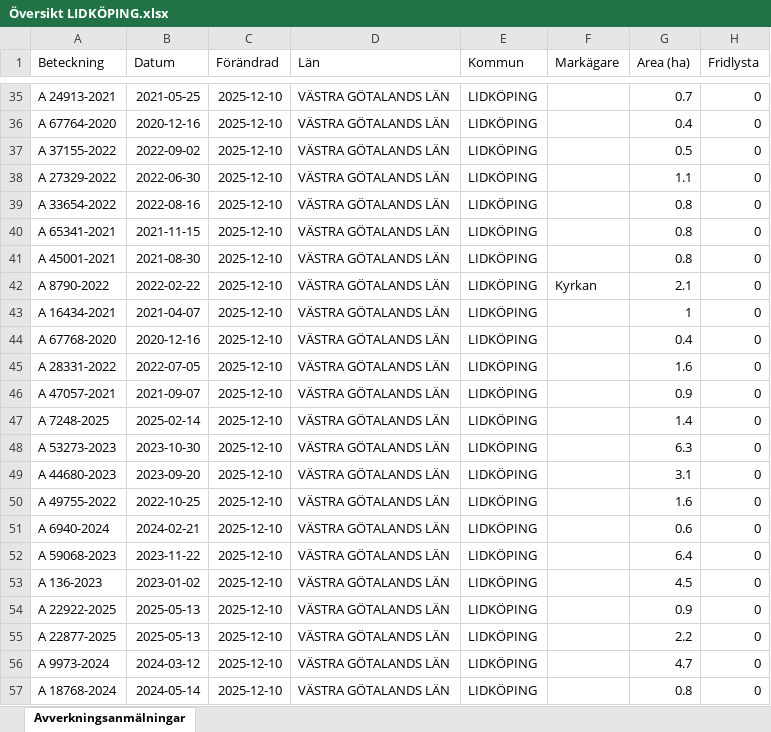
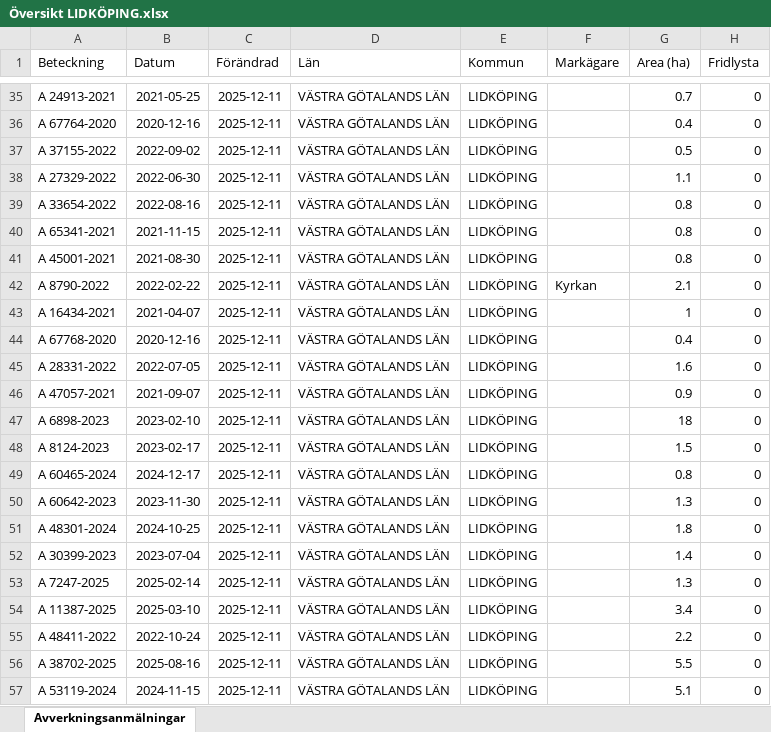
Before and after one commit to klasma/Logging_1494, an Excel workbook: Översikt LIDKÖPING.xlsx, sheet Avverkningsanmälningar, drawn as a sheet; only a part is shown, gaps mark what is left out; values as stored, in another font and other column widths than the file's, no borders; the diff covers the shown part only; the diff names each change by its address in the sheet, - before the commit and + after, or states it on an @@ line.

```diff
--- a/Översikt LIDKÖPING.xlsx (sheet Avverkningsanmälningar)
+++ b/Översikt LIDKÖPING.xlsx (sheet Avverkningsanmälningar)
-C35:C57 (Förändrad): 2025-12-10
+C35:C57 (Förändrad): 2025-12-11
-A47 (Beteckning): A 7248-2025
+A47 (Beteckning): A 6898-2023
-B47 (Datum): 2025-02-14
+B47 (Datum): 2023-02-10
-G47 (Area (ha)): 1.4
+G47 (Area (ha)): 18
-A48 (Beteckning): A 53273-2023
+A48 (Beteckning): A 8124-2023
-B48 (Datum): 2023-10-30
+B48 (Datum): 2023-02-17
-G48 (Area (ha)): 6.3
+G48 (Area (ha)): 1.5
-A49 (Beteckning): A 44680-2023
+A49 (Beteckning): A 60465-2024
-B49 (Datum): 2023-09-20
+B49 (Datum): 2024-12-17
-G49 (Area (ha)): 3.1
+G49 (Area (ha)): 0.8
-A50 (Beteckning): A 49755-2022
+A50 (Beteckning): A 60642-2023
-B50 (Datum): 2022-10-25
+B50 (Datum): 2023-11-30
-G50 (Area (ha)): 1.6
+G50 (Area (ha)): 1.3
-A51 (Beteckning): A 6940-2024
+A51 (Beteckning): A 48301-2024
-B51 (Datum): 2024-02-21
+B51 (Datum): 2024-10-25
-G51 (Area (ha)): 0.6
+G51 (Area (ha)): 1.8
-A52 (Beteckning): A 59068-2023
+A52 (Beteckning): A 30399-2023
-B52 (Datum): 2023-11-22
+B52 (Datum): 2023-07-04
-G52 (Area (ha)): 6.4
+G52 (Area (ha)): 1.4
-A53 (Beteckning): A 136-2023
+A53 (Beteckning): A 7247-2025
-B53 (Datum): 2023-01-02
+B53 (Datum): 2025-02-14
-G53 (Area (ha)): 4.5
+G53 (Area (ha)): 1.3
-A54 (Beteckning): A 22922-2025
+A54 (Beteckning): A 11387-2025
-B54 (Datum): 2025-05-13
+B54 (Datum): 2025-03-10
-G54 (Area (ha)): 0.9
+G54 (Area (ha)): 3.4
-A55 (Beteckning): A 22877-2025
+A55 (Beteckning): A 48411-2022
-B55 (Datum): 2025-05-13
+B55 (Datum): 2022-10-24
-A56 (Beteckning): A 9973-2024
+A56 (Beteckning): A 38702-2025
-B56 (Datum): 2024-03-12
+B56 (Datum): 2025-08-16
-G56 (Area (ha)): 4.7
+G56 (Area (ha)): 5.5
-A57 (Beteckning): A 18768-2024
+A57 (Beteckning): A 53119-2024
-B57 (Datum): 2024-05-14
+B57 (Datum): 2024-11-15
-G57 (Area (ha)): 0.8
+G57 (Area (ha)): 5.1
```
Also changed, not shown: 826 edited cells elsewhere in this sheet, artfynd/A 10476-2023 artfynd.xlsx, artfynd/A 17541-2021 artfynd.xlsx, 50 other files.
